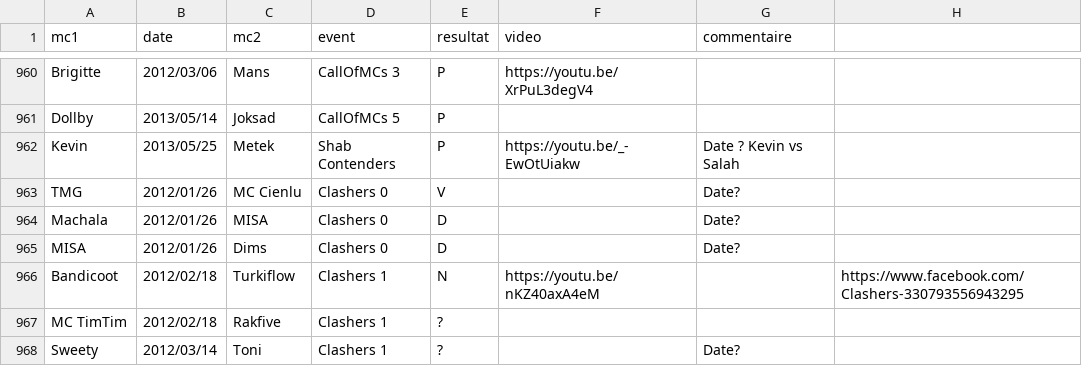
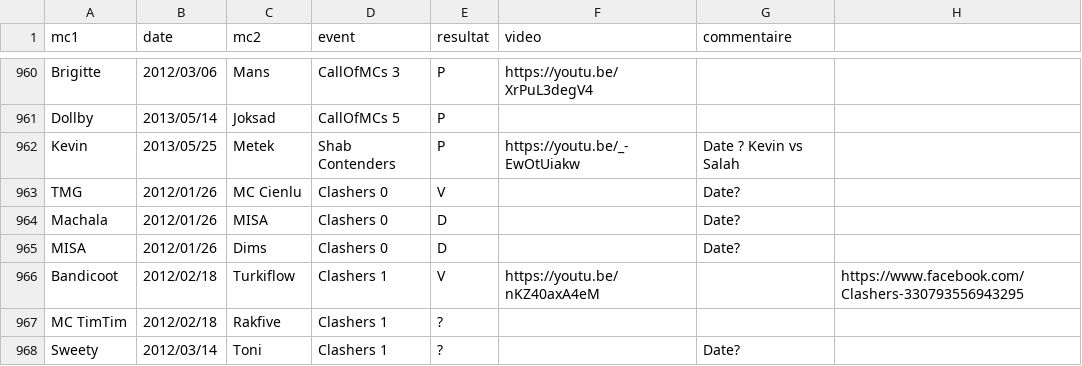
Before and after one commit to thibaultduponchelle/battlerec, a CSV file: data.csv, drawn as a sheet; only a part is shown, gaps mark what is left out.

Commit message:
Results

```diff
--- a/data.csv
+++ b/data.csv
@@ -965,3 +965,3 @@ Machala,2012/01/26,MISA,Clashers 0,D,,Date?,
 MISA,2012/01/26,Dims,Clashers 0,D,,Date?,
-Bandicoot,2012/02/18,Turkiflow,Clashers 1,N,https://youtu.be/nKZ40axA4eM,,https://www.facebook.com/Clashers-330793556943295
+Bandicoot,2012/02/18,Turkiflow,Clashers 1,V,https://youtu.be/nKZ40axA4eM,,https://www.facebook.com/Clashers-330793556943295
 MC TimTim,2012/02/18,Rakfive,Clashers 1,?,,,
```
